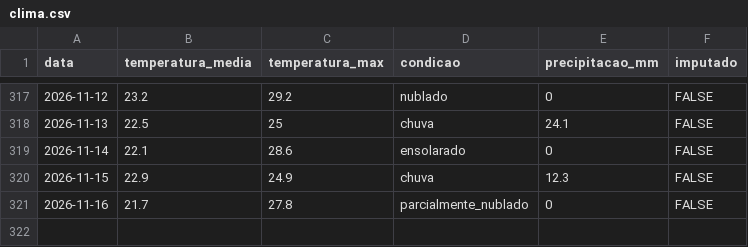
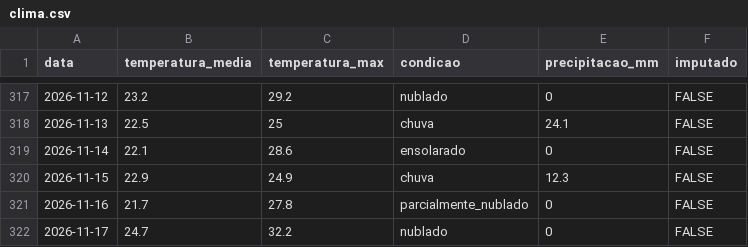
Before and after one commit to PedroFreitasDev/P.I-Data-Science, a CSV file: dados/silver/clima.csv, drawn as a sheet; only a part is shown, gaps mark what is left out.

```diff
--- a/dados/silver/clima.csv
+++ b/dados/silver/clima.csv
@@ -321 +321,2 @@ data,temperatura_media,temperatura_max,condicao,precipitacao_mm,imputado
 2026-11-16,21.7,27.8,parcialmente_nublado,0,FALSE
+2026-11-17,24.7,32.2,nublado,0,FALSE
```
Also changed, not shown: dados/silver/calendario.csv, dados/silver/devedores.csv, 2 other files.
